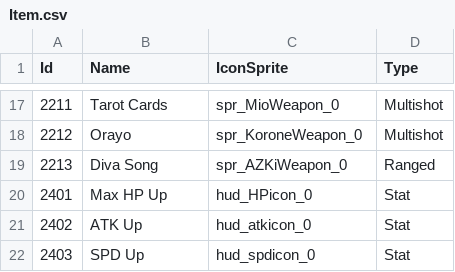
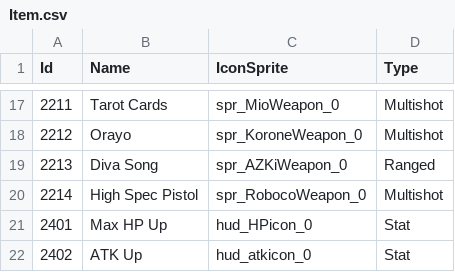
Before and after one commit to KIA-PROGRAMMING-38/HoloCure, a CSV file: HoloCure/Assets/Resources/4_DataTable/Item.csv, drawn as a sheet; only a part is shown, gaps mark what is left out; the shorter side is filled out with more unchanged rows; the diff names each change by its address in the sheet, - before the commit and + after, or states it on an @@ line.

```diff
--- a/HoloCure/Assets/Resources/4_DataTable/Item.csv
+++ b/HoloCure/Assets/Resources/4_DataTable/Item.csv
+row 20: 2214 | High Spec Pistol | spr_RobocoWeapon_0 | Multishot
```
Also changed, not shown: HoloCure/Assets/Resources/4_DataTable/SelectIdol.csv, HoloCure/Assets/Resources/4_DataTable/Sound.csv, 48 other files.
